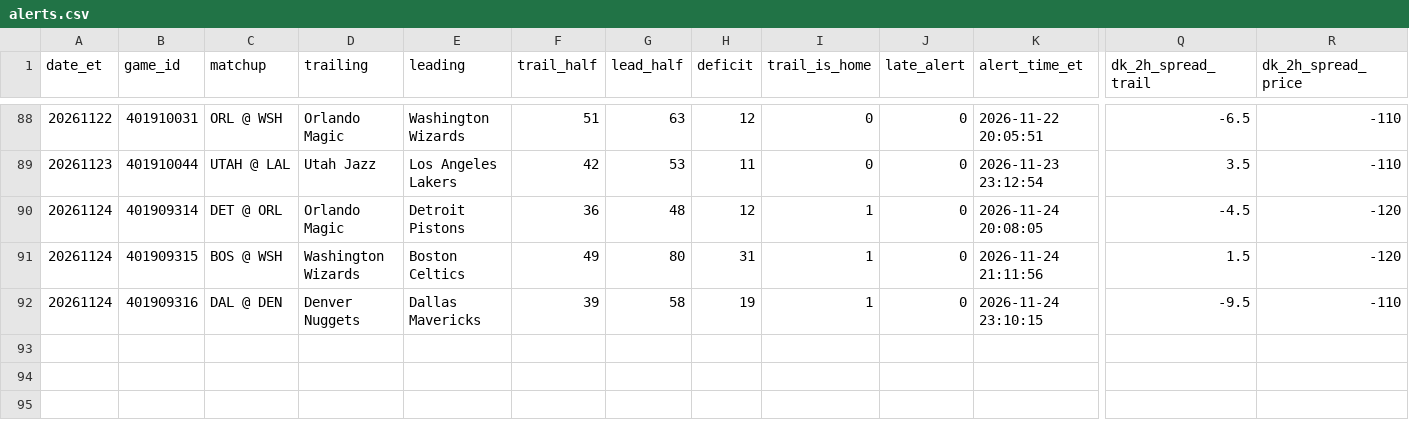
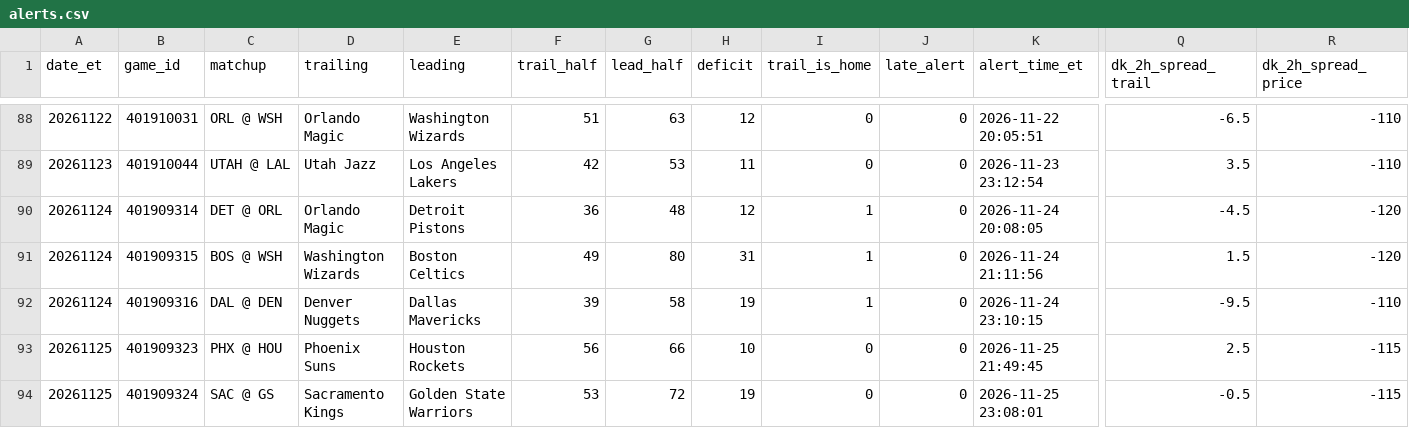
Before and after one commit to TeamComeback/2H-Comeback, a CSV file: data/alerts.csv, drawn as a sheet; only a part is shown, gaps mark what is left out; rows hold the shown columns only; the diff names each change by its address in the sheet, - before the commit and + after, or states it on an @@ line.

Commit message:
Alert log 2026-11-26

```diff
--- a/data/alerts.csv
+++ b/data/alerts.csv
+row 93: 20261125 | 401909323 | PHX @ HOU | Phoenix Suns | Houston Rockets | 56 | 66 | 10 | 0 | 0 | 2026-11-25 21:49:45 | 2.5 | -115
+row 94: 20261125 | 401909324 | SAC @ GS | Sacramento Kings | Golden State Warriors | 53 | 72 | 19 | 0 | 0 | 2026-11-25 23:08:01 | -0.5 | -115
```
